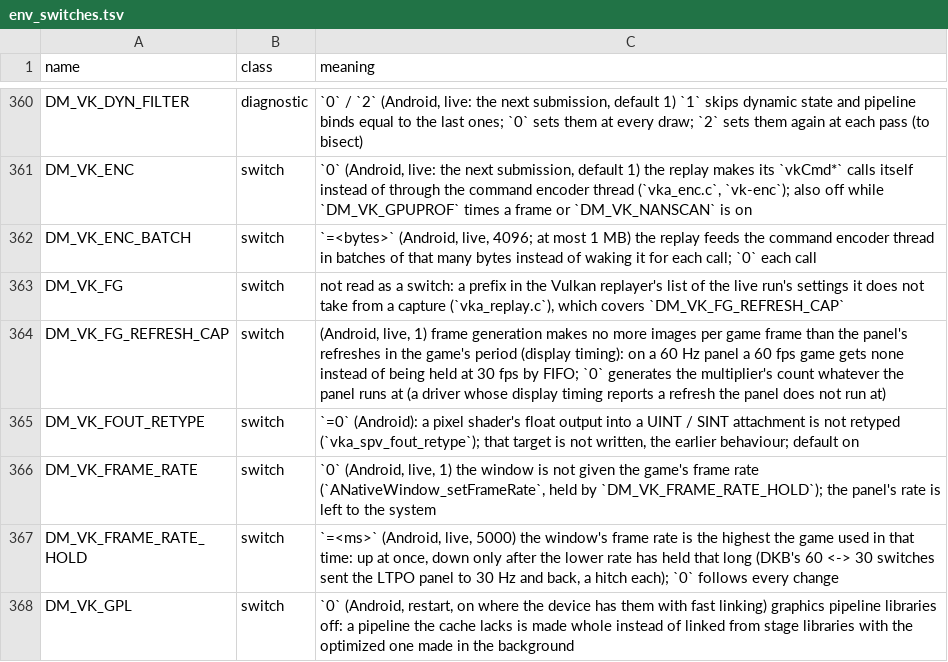
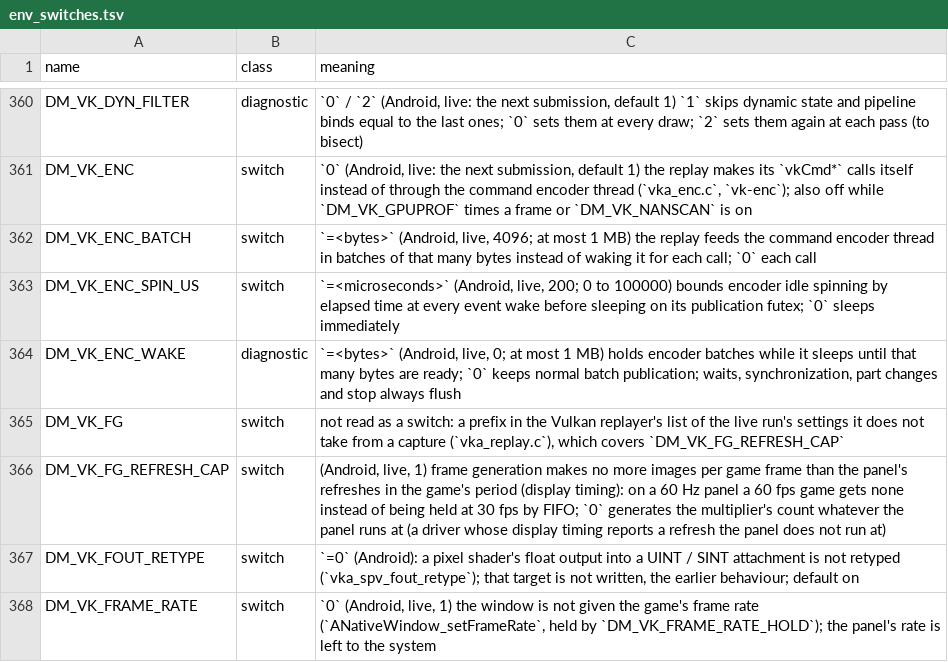
Before and after one commit to ruban000/BananaNative-Pokopia-Fix, a TSV file: docs/env_switches.tsv, drawn as a sheet; only a part is shown, gaps mark what is left out; the shorter side is filled out with more unchanged rows.

Commit message:
perf(vulkan): bound encoder idle spinning
Check elapsed time after each event wake instead of every 64 wakes.
Keep the futex publication handshake and make live spin limits atomic.

```diff
--- a/docs/env_switches.tsv
+++ b/docs/env_switches.tsv
@@ -362,2 +362,4 @@ DM_VK_ENC	switch	`0` (Android, live: the next submission, default 1) the replay
 DM_VK_ENC_BATCH	switch	`=<bytes>` (Android, live, 4096; at most 1 MB) the replay feeds the command encoder thread in batches of that many bytes instead of waking it for each call; `0` each call
+DM_VK_ENC_SPIN_US	switch	`=<microseconds>` (Android, live, 200; 0 to 100000) bounds encoder idle spinning by elapsed time at every event wake before sleeping on its publication futex; `0` sleeps immediately
+DM_VK_ENC_WAKE	diagnostic	`=<bytes>` (Android, live, 0; at most 1 MB) holds encoder batches while it sleeps until that many bytes are ready; `0` keeps normal batch publication; waits, synchronization, part changes and stop always flush
 DM_VK_FG	switch	not read as a switch: a prefix in the Vulkan replayer's list of the live run's settings it does not take from a capture (`vka_replay.c`), which covers `DM_VK_FG_REFRESH_CAP`
```
Also changed, not shown: 3 other files.
